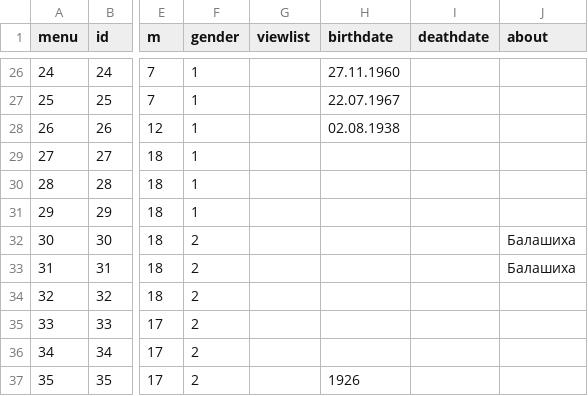
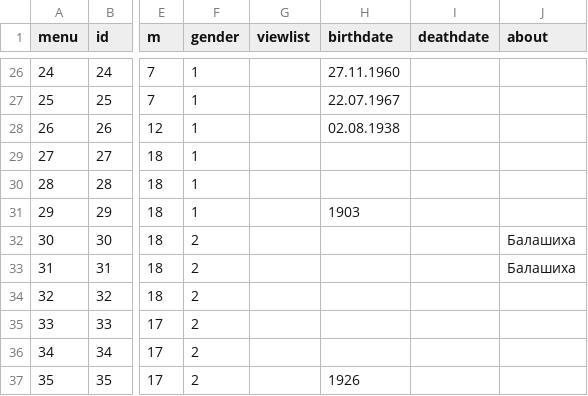
Before and after one commit to Itzamna/family, a CSV file: _data/family.csv, drawn as a sheet; only a part is shown, gaps mark what is left out; the diff names each change by its address in the sheet, - before the commit and + after, or states it on an @@ line.

```diff
--- a/_data/family.csv
+++ b/_data/family.csv
-H31 (birthdate): (empty)
+H31 (birthdate): 1903
```
Also changed, not shown: 1 other file.
